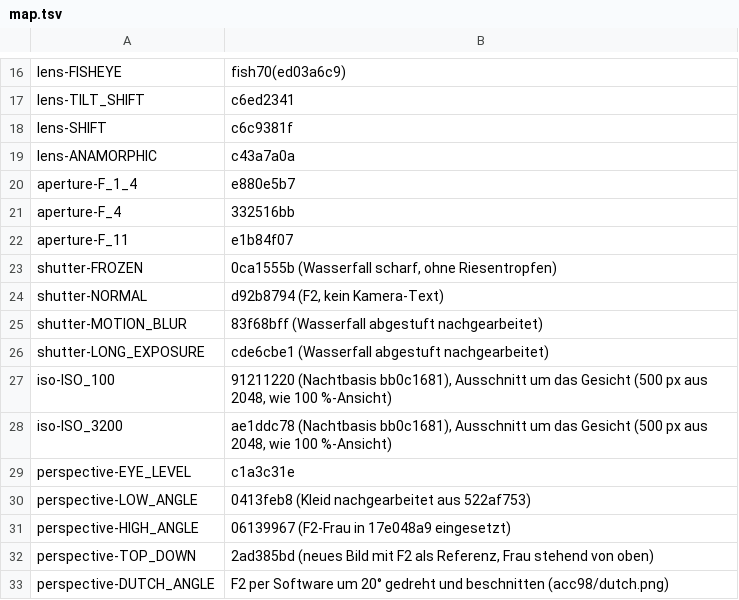
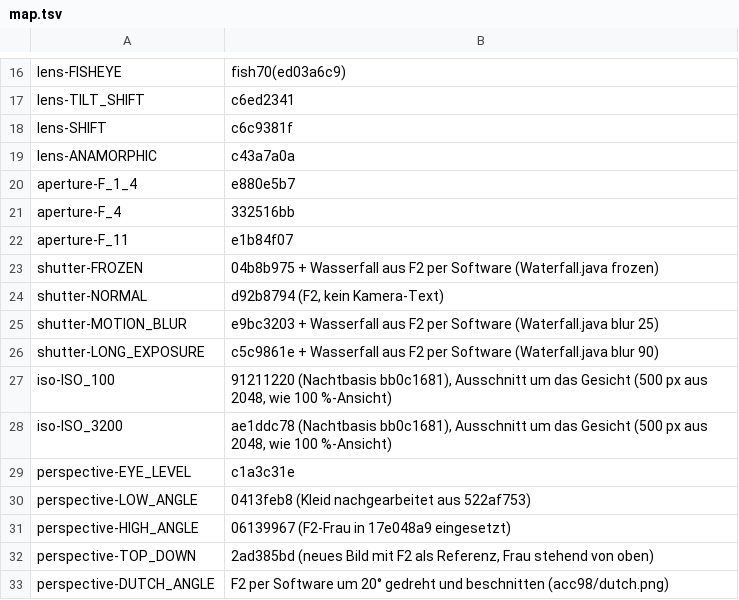
Before and after one commit to Brusdeylins/moodframe, a TSV file: tools/camera-examples/map.tsv, drawn as a sheet; only a part is shown, gaps mark what is left out.

```diff
--- a/tools/camera-examples/map.tsv
+++ b/tools/camera-examples/map.tsv
@@ -22,6 +22,6 @@ aperture-F_4	332516bb
 aperture-F_11	e1b84f07
-shutter-FROZEN	0ca1555b (Wasserfall scharf, ohne Riesentropfen)
+shutter-FROZEN	04b8b975 + Wasserfall aus F2 per Software (Waterfall.java frozen)
 shutter-NORMAL	d92b8794 (F2, kein Kamera-Text)
-shutter-MOTION_BLUR	83f68bff (Wasserfall abgestuft nachgearbeitet)
-shutter-LONG_EXPOSURE	cde6cbe1 (Wasserfall abgestuft nachgearbeitet)
+shutter-MOTION_BLUR	e9bc3203 + Wasserfall aus F2 per Software (Waterfall.java blur 25)
+shutter-LONG_EXPOSURE	c5c9861e + Wasserfall aus F2 per Software (Waterfall.java blur 90)
 iso-ISO_100	91211220 (Nachtbasis bb0c1681), Ausschnitt um das Gesicht (500 px aus 2048, wie 100 %-Ansicht)
```
Also changed, not shown: 6 other files.
